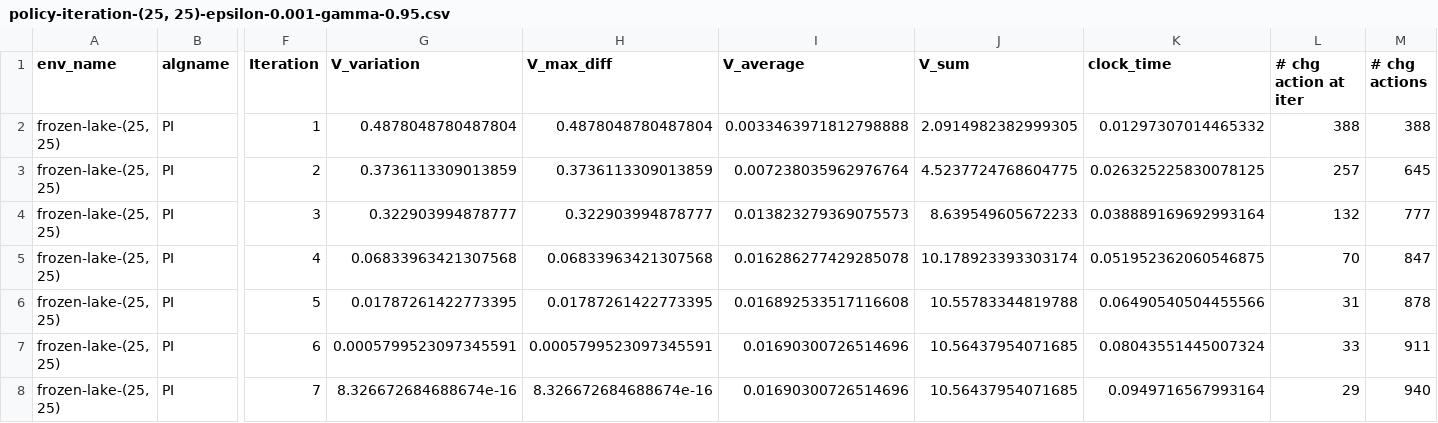
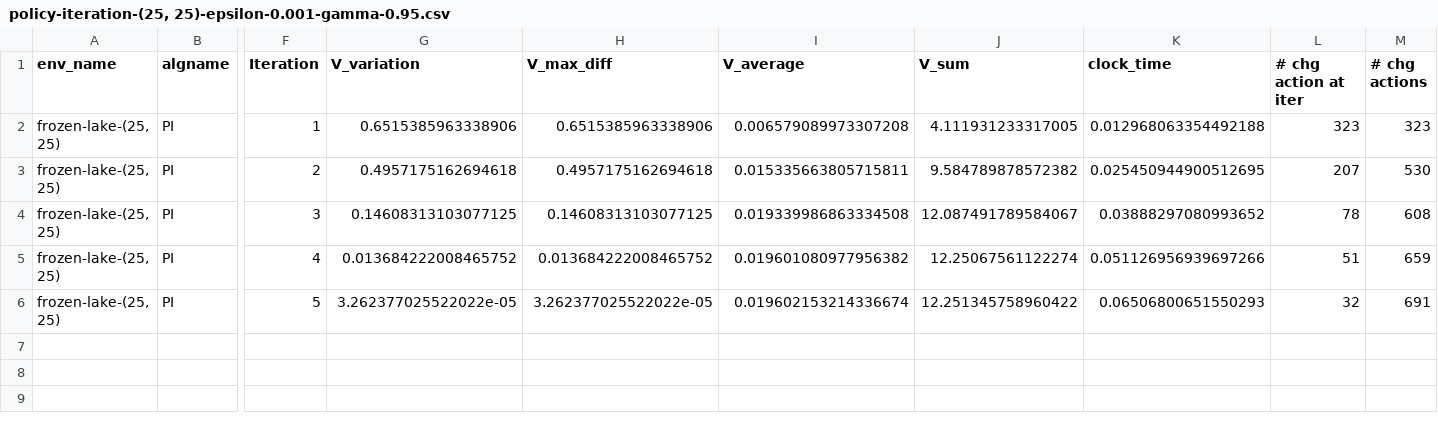
Before and after one commit to sbassam/cs-7641-projects, a CSV file: assignment-4/out/policy-iteration-(25, 25)-epsilon-0.001-gamma-0.95.csv, drawn as a sheet; only a part is shown, gaps mark what is left out; rows hold the shown columns only; the diff names each change by its address in the sheet, - before the commit and + after, or states it on an @@ line.

```diff
--- a/assignment-4/out/policy-iteration-(25, 25)-epsilon-0.001-gamma-0.95.csv
+++ b/assignment-4/out/policy-iteration-(25, 25)-epsilon-0.001-gamma-0.95.csv
-G2 (V_variation): 0.4878048780487804
+G2 (V_variation): 0.6515385963338906
-H2 (V_max_diff): 0.4878048780487804
+H2 (V_max_diff): 0.6515385963338906
-I2 (V_average): 0.0033463971812798888
+I2 (V_average): 0.006579089973307208
-J2 (V_sum): 2.0914982382999305
+J2 (V_sum): 4.111931233317005
-K2 (clock_time): 0.01297307014465332
+K2 (clock_time): 0.012968063354492188
-L2 (# chg action at iter): 388
+L2 (# chg action at iter): 323
-M2 (# chg actions): 388
+M2 (# chg actions): 323
-G3 (V_variation): 0.3736113309013859
+G3 (V_variation): 0.4957175162694618
-H3 (V_max_diff): 0.3736113309013859
+H3 (V_max_diff): 0.4957175162694618
-I3 (V_average): 0.007238035962976764
+I3 (V_average): 0.015335663805715811
-J3 (V_sum): 4.5237724768604775
+J3 (V_sum): 9.584789878572382
-K3 (clock_time): 0.026325225830078125
+K3 (clock_time): 0.025450944900512695
-L3 (# chg action at iter): 257
+L3 (# chg action at iter): 207
-M3 (# chg actions): 645
+M3 (# chg actions): 530
-G4 (V_variation): 0.322903994878777
+G4 (V_variation): 0.14608313103077125
-H4 (V_max_diff): 0.322903994878777
+H4 (V_max_diff): 0.14608313103077125
-I4 (V_average): 0.013823279369075573
+I4 (V_average): 0.019339986863334508
-J4 (V_sum): 8.639549605672233
+J4 (V_sum): 12.087491789584067
-K4 (clock_time): 0.038889169692993164
+K4 (clock_time): 0.03888297080993652
-L4 (# chg action at iter): 132
+L4 (# chg action at iter): 78
-M4 (# chg actions): 777
+M4 (# chg actions): 608
-G5 (V_variation): 0.06833963421307568
+G5 (V_variation): 0.013684222008465752
-H5 (V_max_diff): 0.06833963421307568
+H5 (V_max_diff): 0.013684222008465752
-I5 (V_average): 0.016286277429285078
+I5 (V_average): 0.019601080977956382
-J5 (V_sum): 10.178923393303174
+J5 (V_sum): 12.25067561122274
-K5 (clock_time): 0.051952362060546875
+K5 (clock_time): 0.051126956939697266
-L5 (# chg action at iter): 70
+L5 (# chg action at iter): 51
-M5 (# chg actions): 847
+M5 (# chg actions): 659
-G6 (V_variation): 0.01787261422773395
+G6 (V_variation): 3.262377025522022e-05
-H6 (V_max_diff): 0.01787261422773395
+H6 (V_max_diff): 3.262377025522022e-05
-I6 (V_average): 0.016892533517116608
+I6 (V_average): 0.019602153214336674
-J6 (V_sum): 10.55783344819788
+J6 (V_sum): 12.251345758960422
-K6 (clock_time): 0.06490540504455566
+K6 (clock_time): 0.06506800651550293
-L6 (# chg action at iter): 31
+L6 (# chg action at iter): 32
-M6 (# chg actions): 878
+M6 (# chg actions): 691
-row 7: frozen-lake-(25, 25) | PI | 6 | 0.0005799523097345591 | 0.0005799523097345591 | 0.01690300726514696 | 10.56437954071685 | 0.08043551445007324 | 33 | 911
-row 8: frozen-lake-(25, 25) | PI | 7 | 8.326672684688674e-16 | 8.326672684688674e-16 | 0.01690300726514696 | 10.56437954071685 | 0.0949716567993164 | 29 | 940
```
Also changed, not shown: assignment-4/out/ql-FrozenLake.csv, assignment-4/out/ql-FrozenLakeModified8x8.csv, 42 other files.
